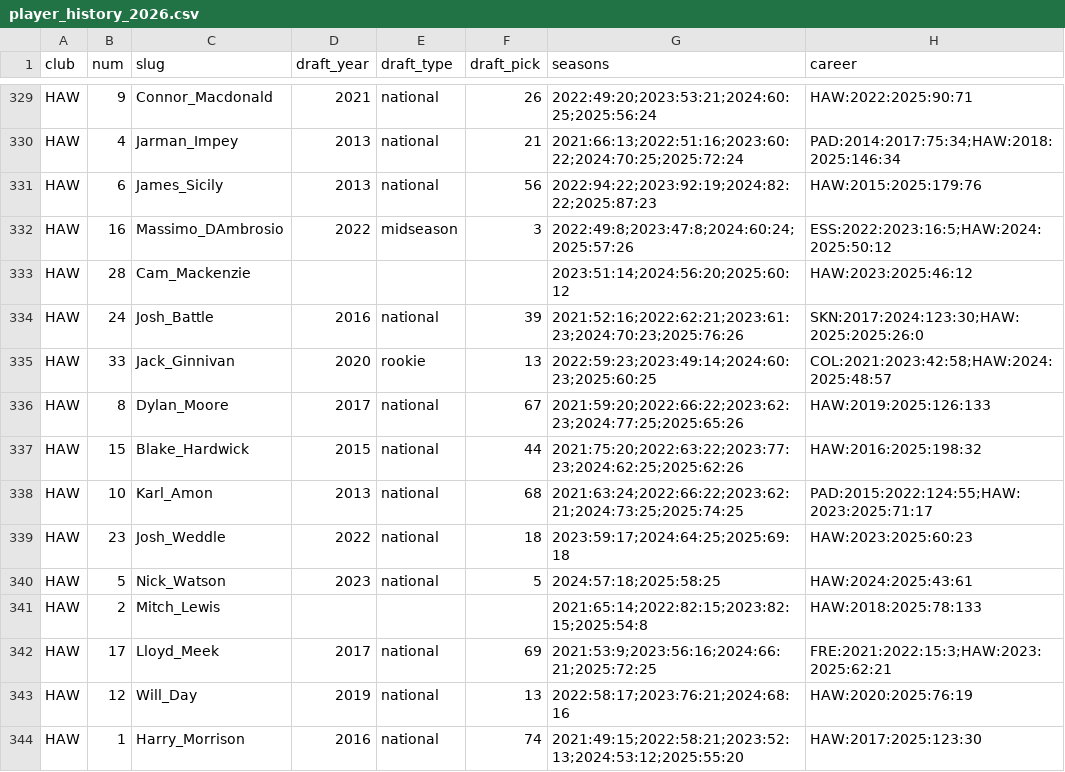
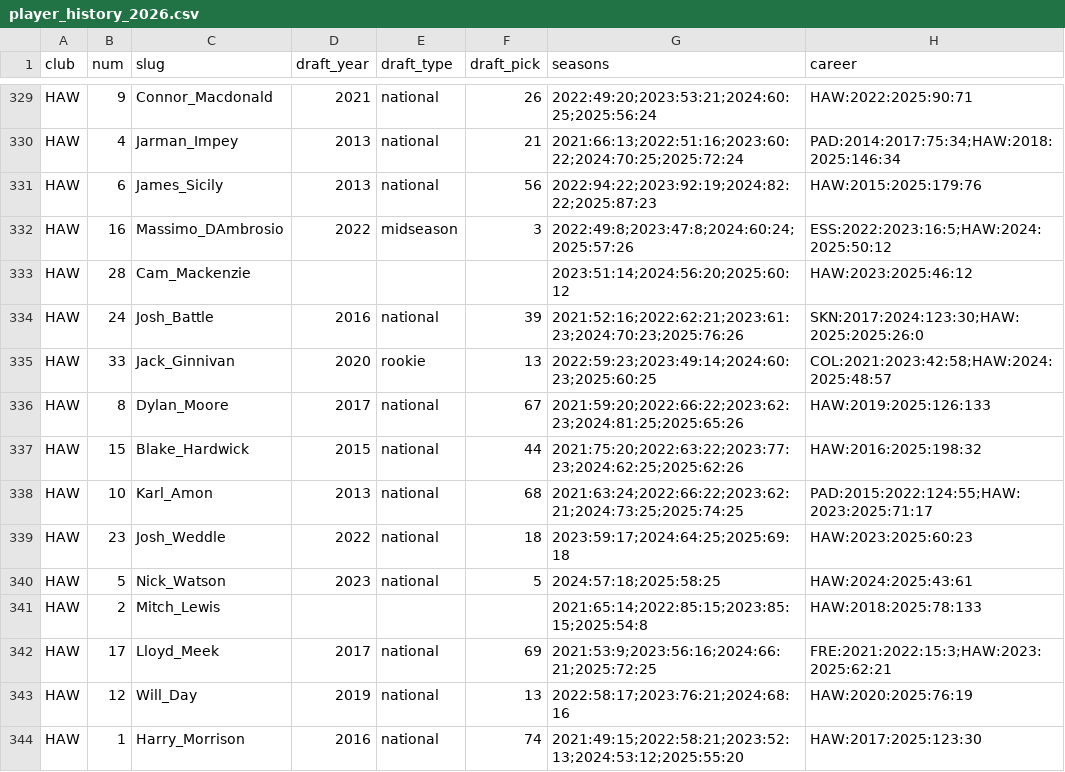
Before and after one commit to gabebartolo-spec/Afl-auto-battler, a CSV file: data/player_history_2026.csv, drawn as a sheet; only a part is shown, gaps mark what is left out; the diff covers the shown part only.

```diff
--- a/data/player_history_2026.csv
+++ b/data/player_history_2026.csv
@@ -335,3 +335,3 @@ HAW,24,Josh_Battle,2016,national,39,2021:52:16;2022:62:21;2023:61:23;2024:70:23;
 HAW,33,Jack_Ginnivan,2020,rookie,13,2022:59:23;2023:49:14;2024:60:23;2025:60:25,COL:2021:2023:42:58;HAW:2024:2025:48:57
-HAW,8,Dylan_Moore,2017,national,67,2021:59:20;2022:66:22;2023:62:23;2024:77:25;2025:65:26,HAW:2019:2025:126:133
+HAW,8,Dylan_Moore,2017,national,67,2021:59:20;2022:66:22;2023:62:23;2024:81:25;2025:65:26,HAW:2019:2025:126:133
 HAW,15,Blake_Hardwick,2015,national,44,2021:75:20;2022:63:22;2023:77:23;2024:62:25;2025:62:26,HAW:2016:2025:198:32
@@ -340,3 +340,3 @@ HAW,23,Josh_Weddle,2022,national,18,2023:59:17;2024:64:25;2025:69:18,HAW:2023:20
 HAW,5,Nick_Watson,2023,national,5,2024:57:18;2025:58:25,HAW:2024:2025:43:61
-HAW,2,Mitch_Lewis,,,,2021:65:14;2022:82:15;2023:82:15;2025:54:8,HAW:2018:2025:78:133
+HAW,2,Mitch_Lewis,,,,2021:65:14;2022:85:15;2023:85:15;2025:54:8,HAW:2018:2025:78:133
 HAW,17,Lloyd_Meek,2017,national,69,2021:53:9;2023:56:16;2024:66:21;2025:72:25,FRE:2021:2022:15:3;HAW:2023:2025:62:21
```
Also changed, not shown: 64 edited cells elsewhere in this file, 7 other files.
